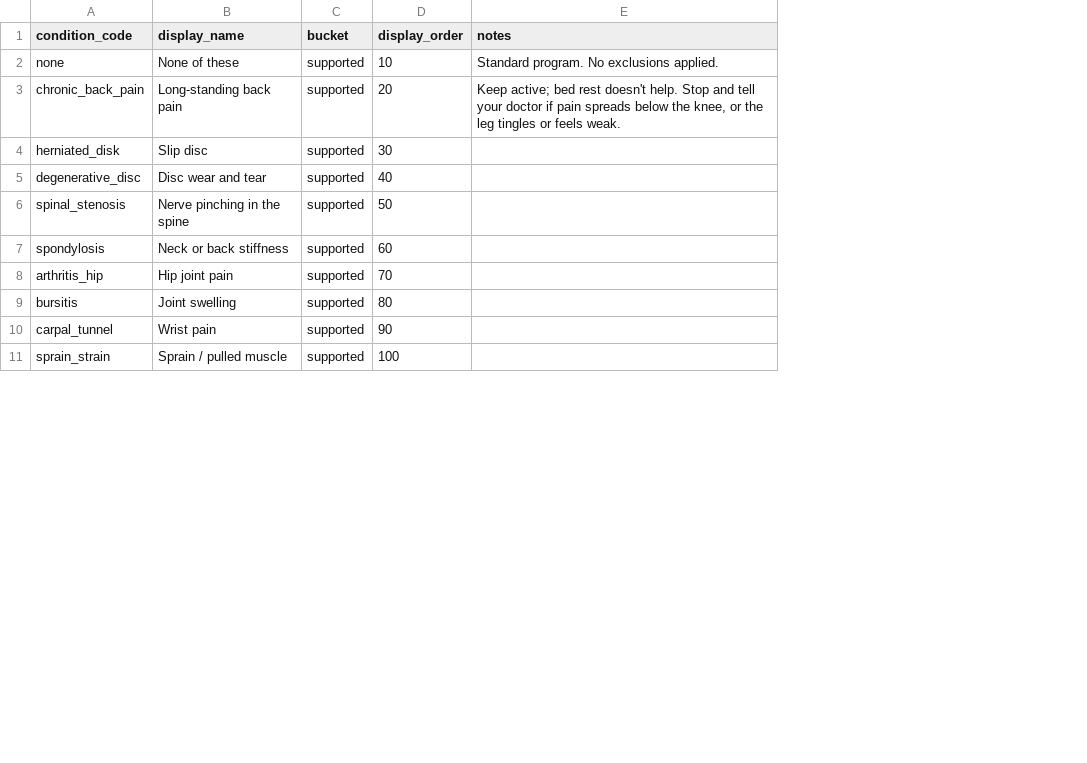
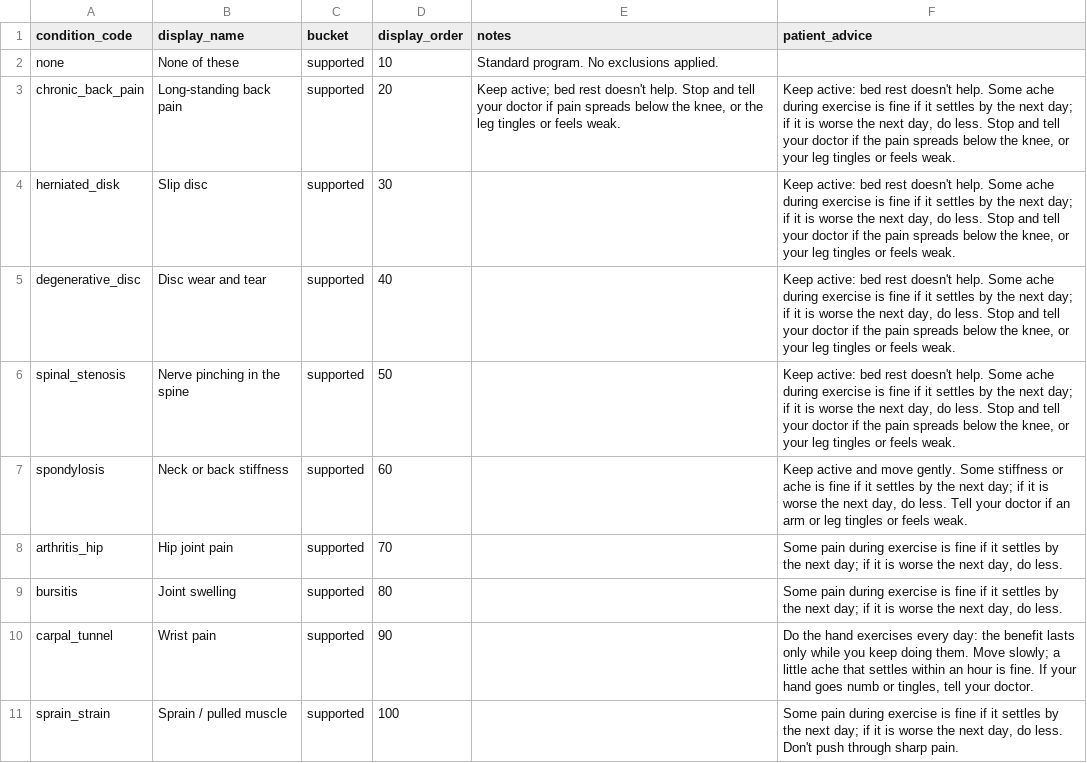
Before and after one commit to Gollasrikaran/fitness_application, a CSV file: agent_testbed/backend/data/conditions.csv, drawn as a sheet; only a part is shown; the diff covers the shown part only; the diff names each change by its address in the sheet, - before the commit and + after, or states it on an @@ line.

Commit message:
feat: Enhance patient advice and BP control logic
- Added `patient_advice` field to the Condition model to ensure consistent advice for patients with the same condition.
- Updated the logic for BP control to calculate the average of the latest readings over multiple dates, improving accuracy in determining control status.
- Modified tests to reflect changes in BP control logic and ensure consistent patient advice across conditions.
- Adjusted frontend components to display average readings and updated textarea for patient instructions.

```diff
--- a/agent_testbed/backend/data/conditions.csv
+++ b/agent_testbed/backend/data/conditions.csv
+column F (patient_advice), rows 3-11: Keep active: bed rest doesn't help. Some ache during exercise is fine if it settles by the next day; if it is worse the next day, do less. Stop and tell your doctor if the pain spreads below the knee, or your leg tingles or feels weak. | Keep active: bed rest doesn't help. Some ache during exercise is fine if it settles by the next day; if it is worse the next day, do less. Stop and tell your doctor if the pain spreads below the knee, or your leg tingles or feels weak. | Keep active: bed rest doesn't help. Some ache during exercise is fine if it settles by the next day; if it is worse the next day, do less. Stop and tell your doctor if the pain spreads below the knee, or your leg tingles or feels weak. | Keep active: bed rest doesn't help. Some ache during exercise is fine if it settles by the next day; if it is worse the next day, do less. Stop and tell your doctor if the pain spreads below the knee, or your leg tingles or feels weak. | Keep active and move gently. Some stiffness or ache is fine if it settles by the next day; if it is worse the next day, do less. Tell your doctor if an arm or leg tingles or feels weak. | Some pain during exercise is fine if it settles by the next day; if it is worse the next day, do less. | Some pain during exercise is fine if it settles by the next day; if it is worse the next day, do less. | Do the hand exercises every day: the benefit lasts only while you keep doing them. Move slowly; a little ache that settles within an hour is fine. If your hand goes numb or tingles, tell your doctor. | Some pain during exercise is fine if it settles by the next day; if it is worse the next day, do less. Don't push through sharp pain.
```
Also changed, not shown: 1 added row and 4 edited cells elsewhere in this file, agent_testbed/backend/data/condition_aliases.csv, agent_testbed/backend/data/exercise_benefits.csv, 17 other files.
